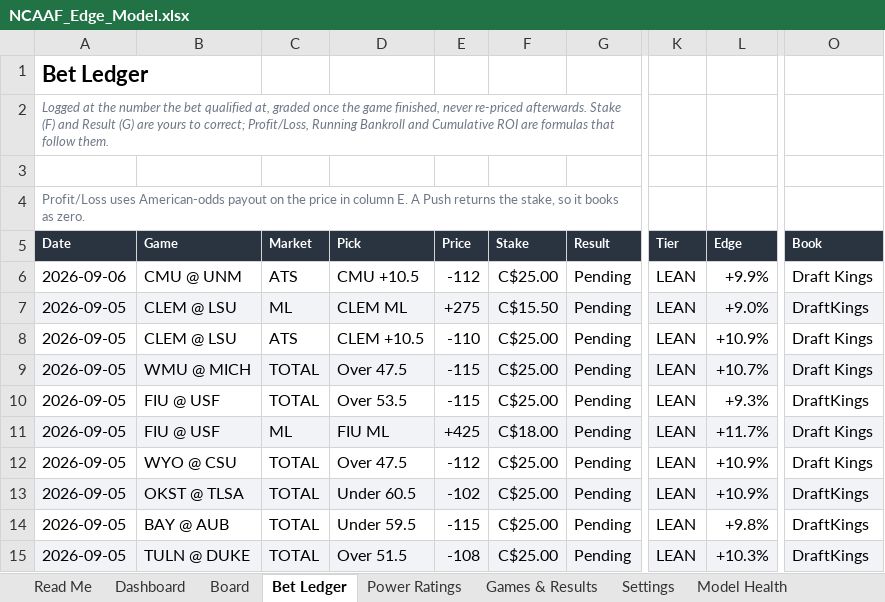
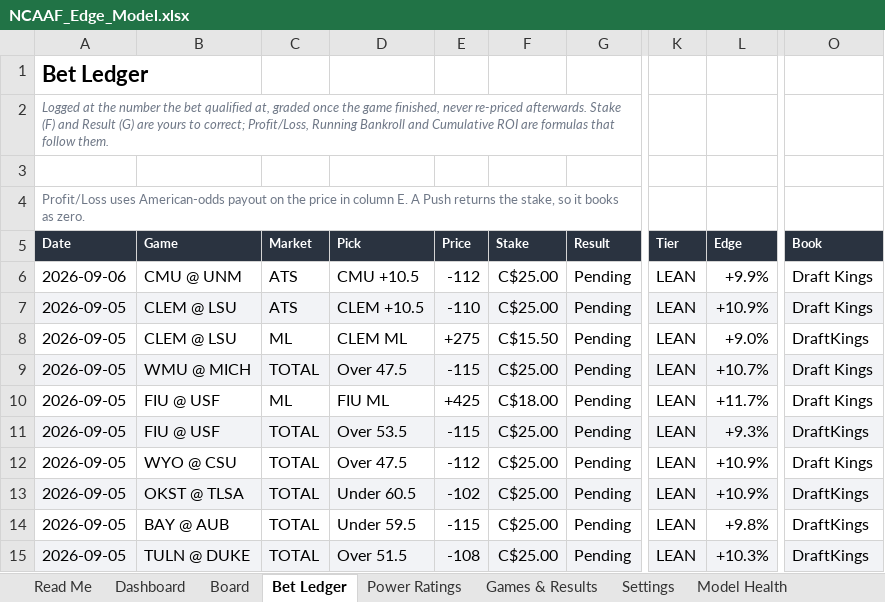
Before and after one commit to CHILLYCHILLY14/ncaaf-edge, an Excel workbook: NCAAF_Edge_Model.xlsx, sheet Bet Ledger, drawn as a sheet; only a part is shown, gaps mark what is left out; values as stored, in another font and other column widths than the file's, no borders; the diff covers the shown part only; the diff names each change by its address in the sheet, - before the commit and + after, or states it on an @@ line.

```diff
--- a/NCAAF_Edge_Model.xlsx (sheet Bet Ledger)
+++ b/NCAAF_Edge_Model.xlsx (sheet Bet Ledger)
-C7 (Market): ML
+C7 (Market): ATS
-D7 (Pick): CLEM ML
+D7 (Pick): CLEM +10.5
-E7 (Price): +275
+E7 (Price): -110
-F7 (Stake): C$15.50
+F7 (Stake): C$25.00
-L7 (Edge): +9.0%
+L7 (Edge): +10.9%
-O7 (Book): DraftKings
+O7 (Book): Draft Kings
-C8 (Market): ATS
+C8 (Market): ML
-D8 (Pick): CLEM +10.5
+D8 (Pick): CLEM ML
-E8 (Price): -110
+E8 (Price): +275
-F8 (Stake): C$25.00
+F8 (Stake): C$15.50
-L8 (Edge): +10.9%
+L8 (Edge): +9.0%
-O8 (Book): Draft Kings
+O8 (Book): DraftKings
-C10 (Market): TOTAL
+C10 (Market): ML
-D10 (Pick): Over 53.5
+D10 (Pick): FIU ML
-E10 (Price): -115
+E10 (Price): +425
-F10 (Stake): C$25.00
+F10 (Stake): C$18.00
-L10 (Edge): +9.3%
+L10 (Edge): +11.7%
-O10 (Book): DraftKings
+O10 (Book): Draft Kings
-C11 (Market): ML
+C11 (Market): TOTAL
-D11 (Pick): FIU ML
+D11 (Pick): Over 53.5
-E11 (Price): +425
+E11 (Price): -115
-F11 (Stake): C$18.00
+F11 (Stake): C$25.00
-L11 (Edge): +11.7%
+L11 (Edge): +9.3%
-O11 (Book): Draft Kings
+O11 (Book): DraftKings
```
Also changed, not shown: 1 added row, 45 edited cells and cell formats elsewhere in this sheet, sheet Board, sheet Games & Results, sheet Dashboard, sheet Power Ratings, sheet Model History, sheet Model Health, 2 more sheets, 12 other files.
